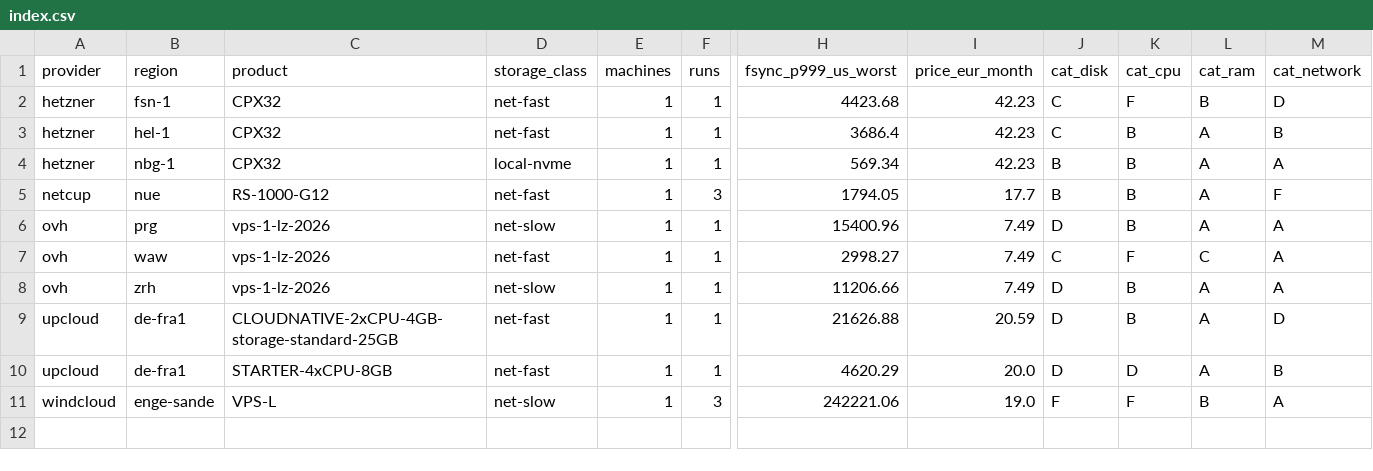
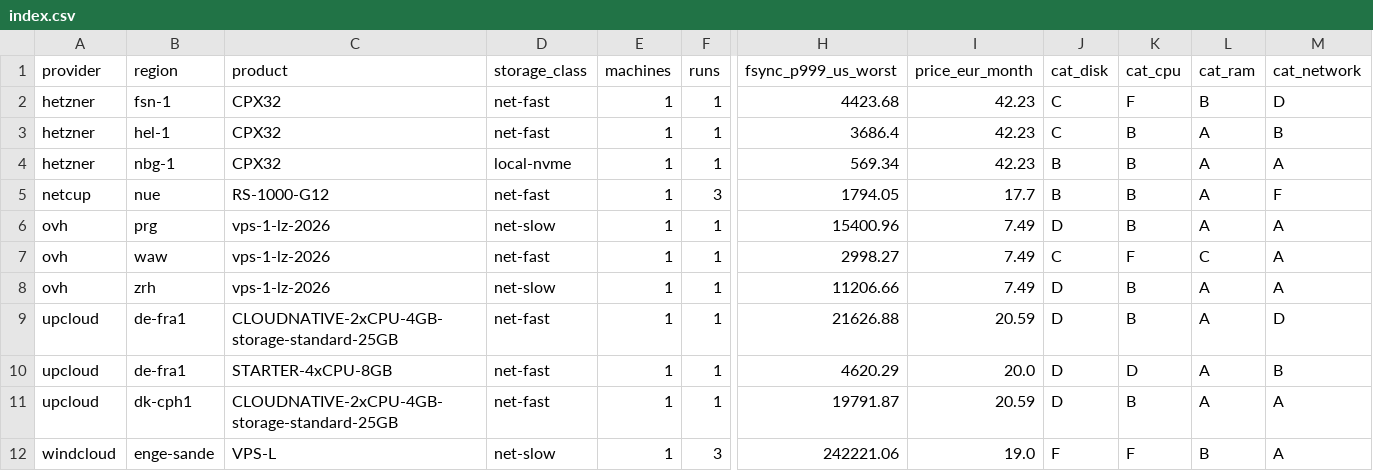
Before and after one commit to Uptimeify/p99bench, a CSV file: data/index.csv, drawn as a sheet; only a part is shown, gaps mark what is left out; rows hold the shown columns only; the diff names each change by its address in the sheet, - before the commit and + after, or states it on an @@ line.

Commit message:
added upcloud cloudnative dk result

```diff
--- a/data/index.csv
+++ b/data/index.csv
+row 11: upcloud | dk-cph1 | CLOUDNATIVE-2xCPU-4GB-storage-standard-25GB | net-fast | 1 | 1 | 19791.87 | 20.59 | D | B | A | A
```
Also changed, not shown: 4 other files.
